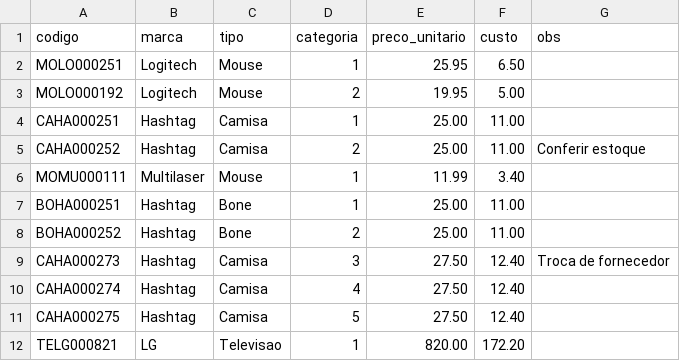
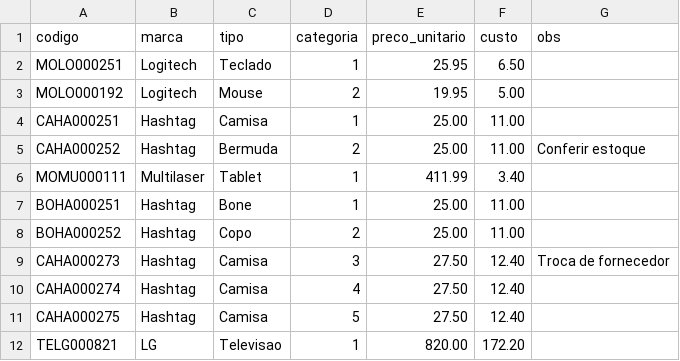
Before and after one commit to arnesanches/pyauto-record, a CSV file: produtos.csv, drawn as a sheet; only a part is shown.

Commit message:
Automação para realizar o cadastro de produtos a partir do CSV

```diff
--- a/produtos.csv
+++ b/produtos.csv
@@ -1,9 +1,9 @@
 codigo,marca,tipo,categoria,preco_unitario,custo,obs
-MOLO000251,Logitech,Mouse,1,25.95,6.50,
+MOLO000251,Logitech,Teclado,1,25.95,6.50,
 MOLO000192,Logitech,Mouse,2,19.95,5.00,
 CAHA000251,Hashtag,Camisa,1,25.00,11.00,
-CAHA000252,Hashtag,Camisa,2,25.00,11.00,Conferir estoque
-MOMU000111,Multilaser,Mouse,1,11.99,3.40,
+CAHA000252,Hashtag,Bermuda,2,25.00,11.00,Conferir estoque
+MOMU000111,Multilaser,Tablet,1,411.99,3.40,
 BOHA000251,Hashtag,Bone,1,25.00,11.00,
-BOHA000252,Hashtag,Bone,2,25.00,11.00,
+BOHA000252,Hashtag,Copo,2,25.00,11.00,
 CAHA000273,Hashtag,Camisa,3,27.50,12.40,Troca de fornecedor
```
Also changed, not shown: 1 other file.
